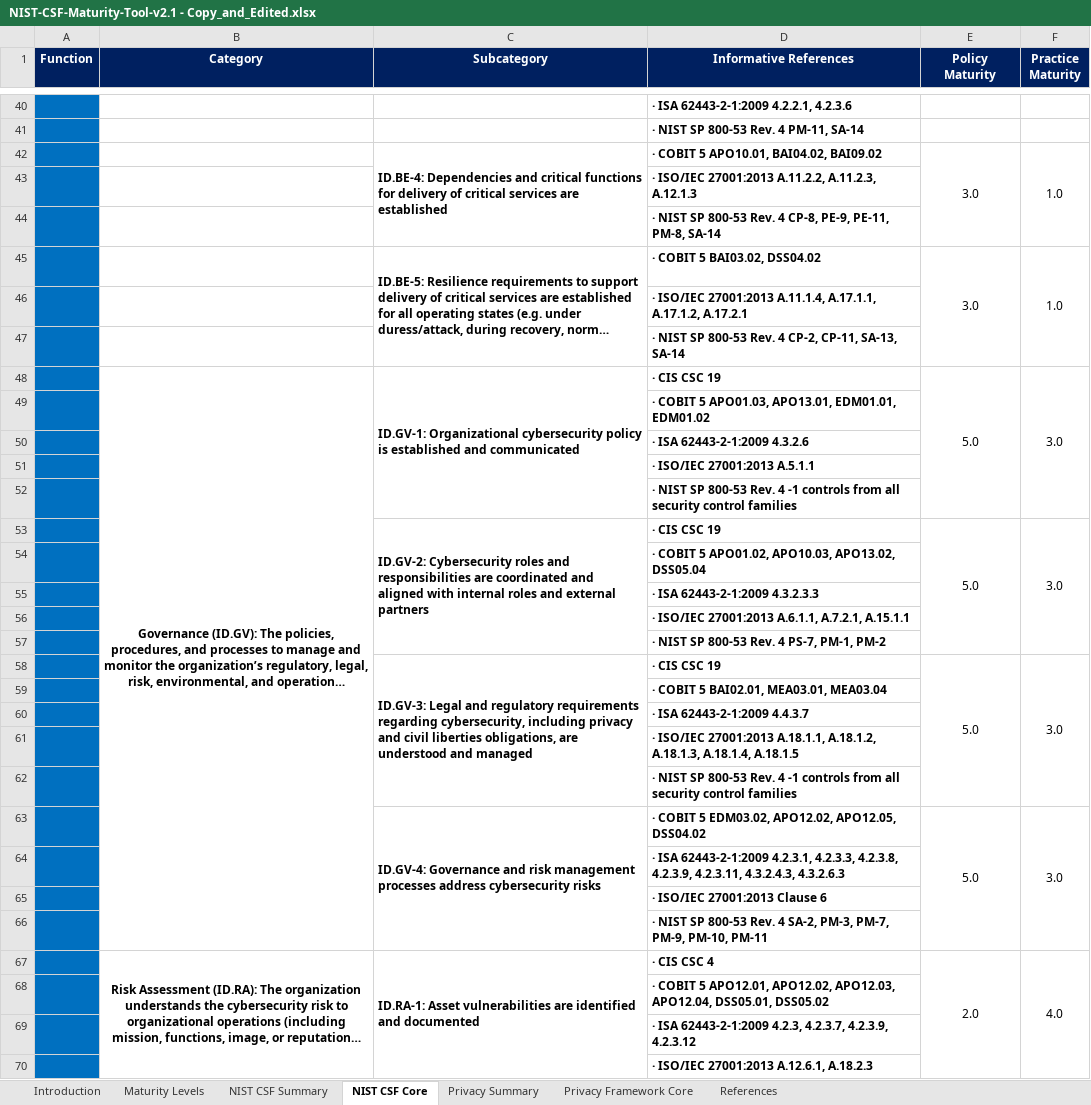
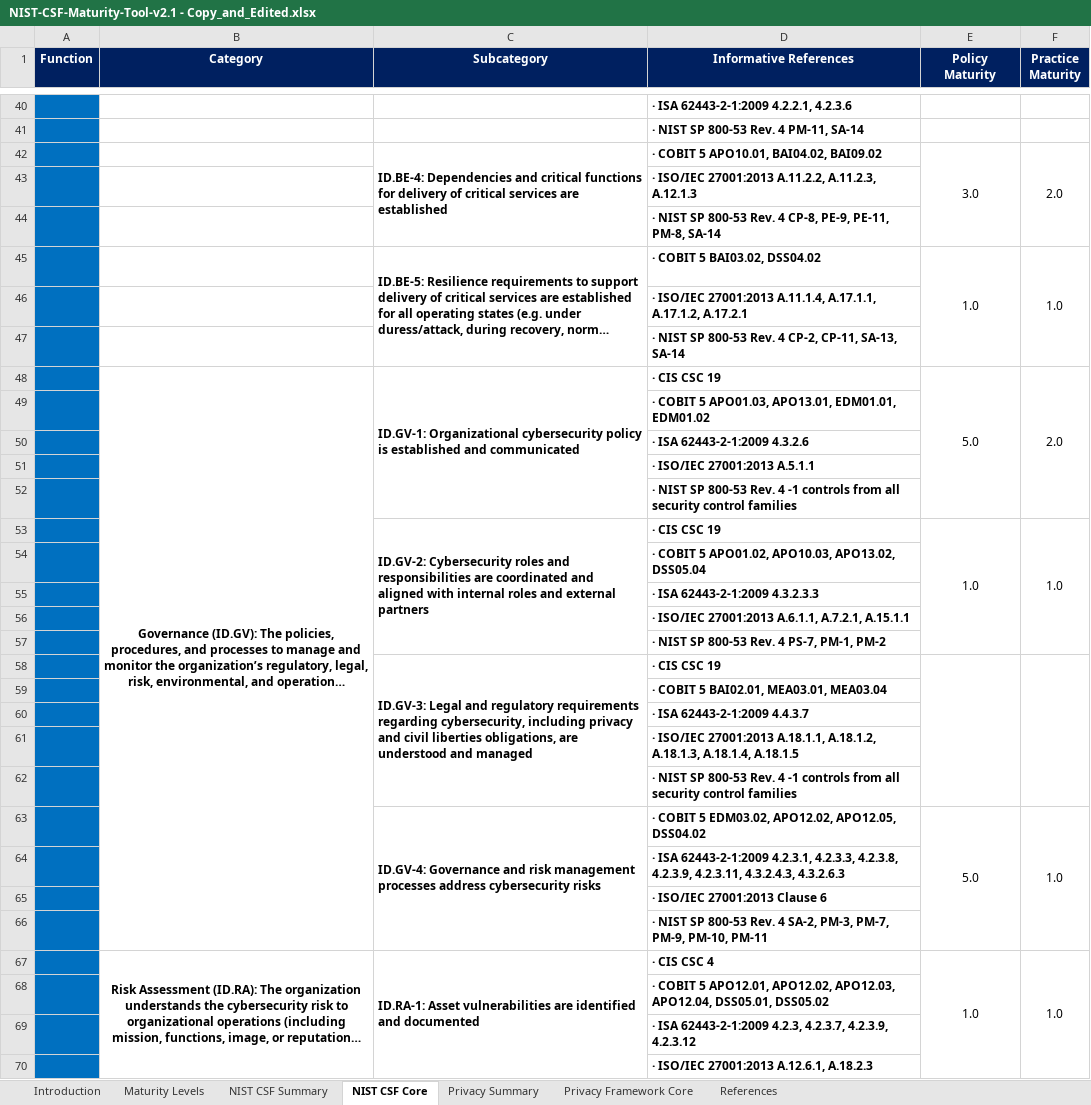
Before and after one commit to khansiddique/GRC-LAB-1_Cyber-Risk-and-Maturity-Assessments, an Excel workbook: NIST-CSF-Maturity-Tool-v2.1 - Copy_and_Edited.xlsx, sheet NIST CSF Core, drawn as a sheet; only a part is shown, gaps mark what is left out; long unchanged cells end in …; values as stored, in another font and other column widths than the file's, no borders; the diff covers the shown part only; the diff names each change by its address in the sheet, - before the commit and + after, or states it on an @@ line.

```diff
--- a/NIST-CSF-Maturity-Tool-v2.1 - Copy_and_Edited.xlsx (sheet NIST CSF Core)
+++ b/NIST-CSF-Maturity-Tool-v2.1 - Copy_and_Edited.xlsx (sheet NIST CSF Core)
-F42 (Practice Maturity): 1.0
+F42 (Practice Maturity): 2.0
-E45 (Policy Maturity): 3.0
+E45 (Policy Maturity): 1.0
-F48 (Practice Maturity): 3.0
+F48 (Practice Maturity): 2.0
-E53 (Policy Maturity): 5.0
+E53 (Policy Maturity): 1.0
-F53 (Practice Maturity): 3.0
+F53 (Practice Maturity): 1.0
-E58 (Policy Maturity): 5.0
+E58 (Policy Maturity): (empty)
-F58 (Practice Maturity): 3.0
+F58 (Practice Maturity): (empty)
-F63 (Practice Maturity): 3.0
+F63 (Practice Maturity): 1.0
-E67 (Policy Maturity): 2.0
+E67 (Policy Maturity): 1.0
-F67 (Practice Maturity): 4.0
+F67 (Practice Maturity): 1.0
```
Also changed, not shown: 178 edited cells elsewhere in this sheet, sheet NIST CSF Summary, charts or pictures.
